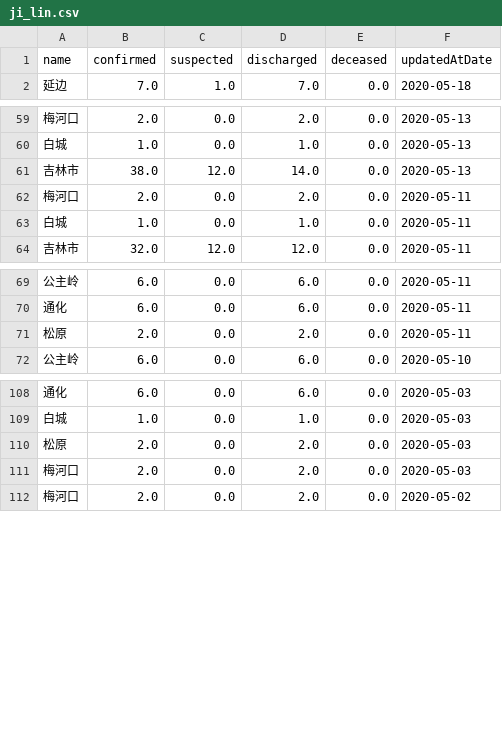
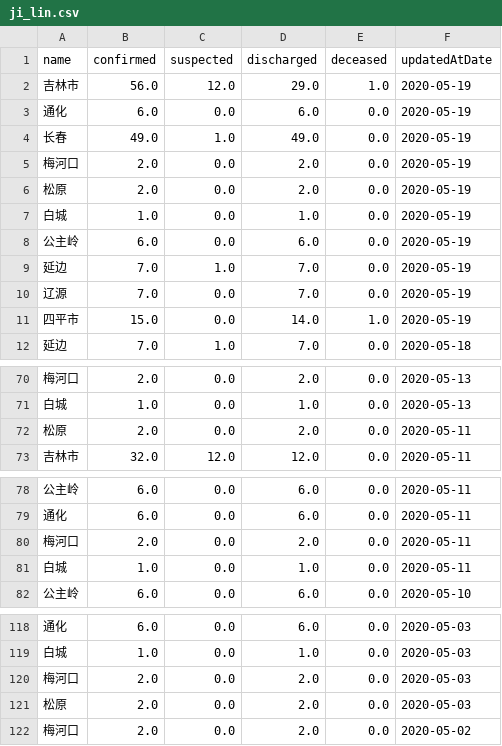
Before and after one commit to fantasticfears-stage/ncov-zh, a CSV file: public/data/provinces/ji_lin.csv, drawn as a sheet; only a part is shown, gaps mark what is left out; the diff covers the shown part only.

```diff
--- a/public/data/provinces/ji_lin.csv
+++ b/public/data/provinces/ji_lin.csv
@@ -1,2 +1,12 @@
 name,confirmed,suspected,discharged,deceased,updatedAtDate
+吉林市,56.0,12.0,29.0,1.0,2020-05-19
+通化,6.0,0.0,6.0,0.0,2020-05-19
+长春,49.0,1.0,49.0,0.0,2020-05-19
+梅河口,2.0,0.0,2.0,0.0,2020-05-19
+松原,2.0,0.0,2.0,0.0,2020-05-19
+白城,1.0,0.0,1.0,0.0,2020-05-19
+公主岭,6.0,0.0,6.0,0.0,2020-05-19
+延边,7.0,1.0,7.0,0.0,2020-05-19
+辽源,7.0,0.0,7.0,0.0,2020-05-19
+四平市,15.0,0.0,14.0,1.0,2020-05-19
 延边,7.0,1.0,7.0,0.0,2020-05-18
@@ -60,5 +71,3 @@ name,confirmed,suspected,discharged,deceased,updatedAtDate
 白城,1.0,0.0,1.0,0.0,2020-05-13
-吉林市,38.0,12.0,14.0,0.0,2020-05-13
-梅河口,2.0,0.0,2.0,0.0,2020-05-11
-白城,1.0,0.0,1.0,0.0,2020-05-11
+松原,2.0,0.0,2.0,0.0,2020-05-11
 吉林市,32.0,12.0,12.0,0.0,2020-05-11
@@ -70,3 +79,4 @@ name,confirmed,suspected,discharged,deceased,updatedAtDate
 通化,6.0,0.0,6.0,0.0,2020-05-11
-松原,2.0,0.0,2.0,0.0,2020-05-11
+梅河口,2.0,0.0,2.0,0.0,2020-05-11
+白城,1.0,0.0,1.0,0.0,2020-05-11
 公主岭,6.0,0.0,6.0,0.0,2020-05-10
@@ -109,4 +119,4 @@ name,confirmed,suspected,discharged,deceased,updatedAtDate
 白城,1.0,0.0,1.0,0.0,2020-05-03
+梅河口,2.0,0.0,2.0,0.0,2020-05-03
 松原,2.0,0.0,2.0,0.0,2020-05-03
-梅河口,2.0,0.0,2.0,0.0,2020-05-03
 梅河口,2.0,0.0,2.0,0.0,2020-05-02
```
Also changed, not shown: 24 moved rows elsewhere in this file, public/data/provinces.csv, public/data/provinces/an_hui.csv, 20 other files.
